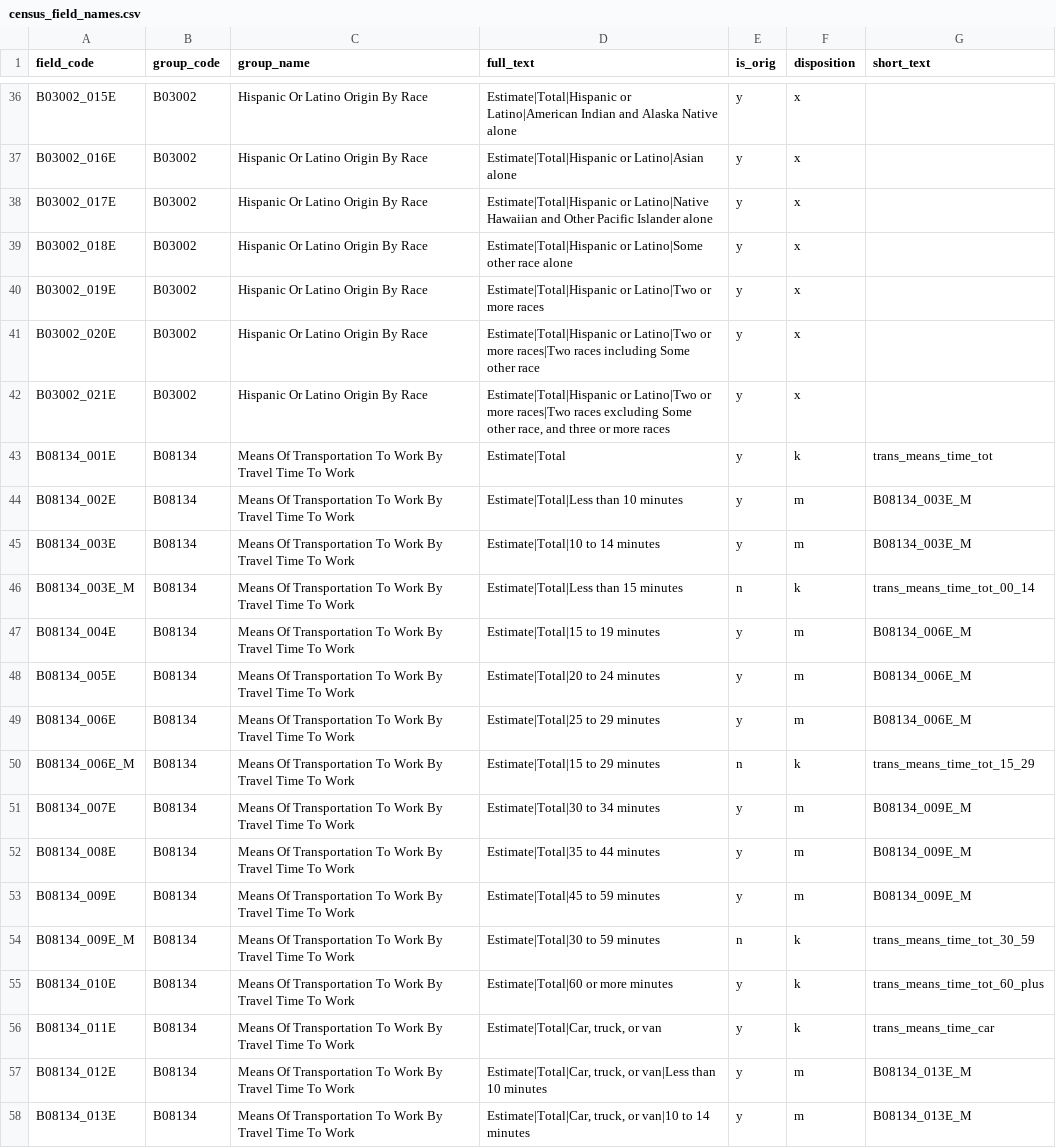
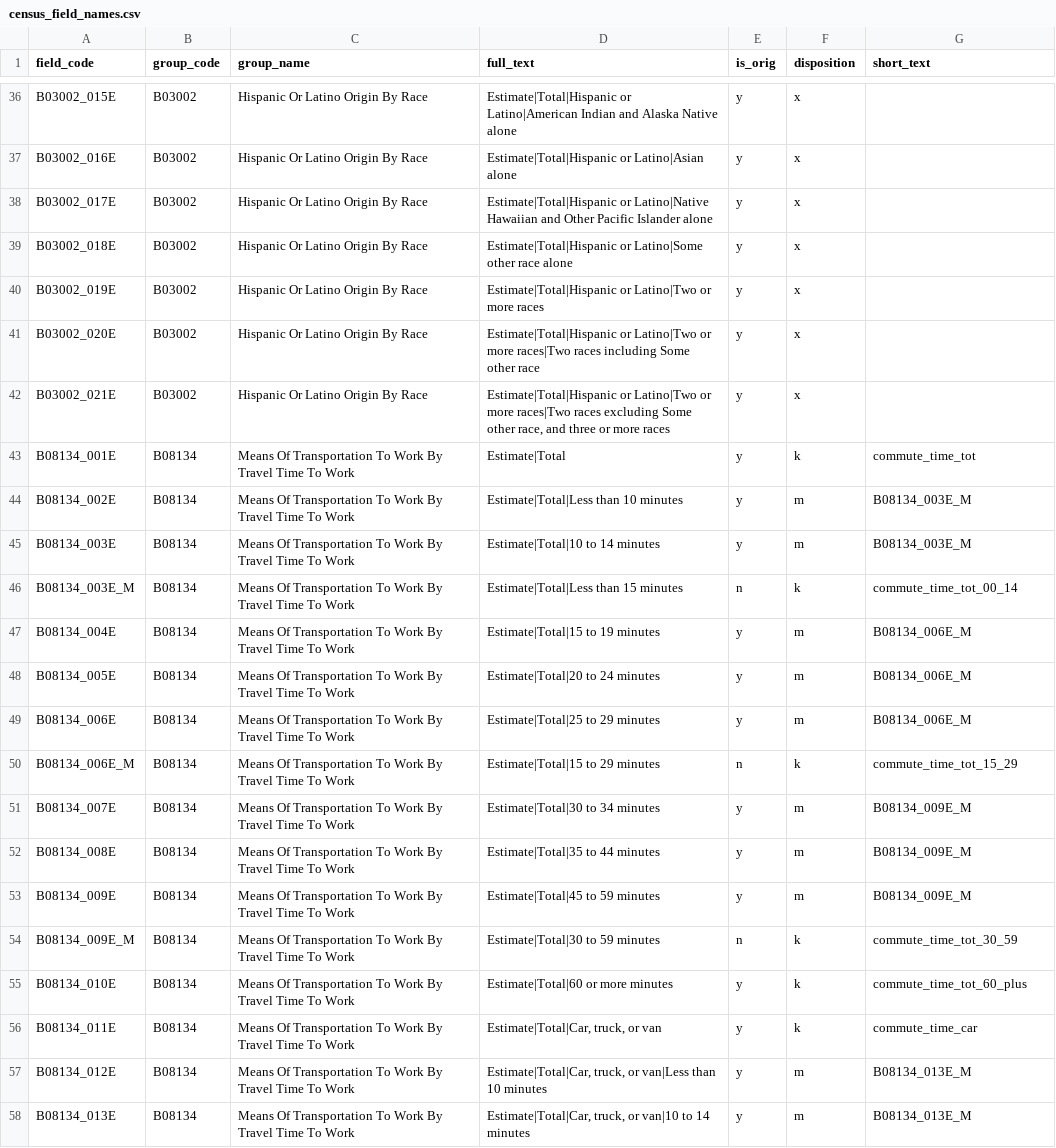
Before and after one commit to get-on-the-bus/via-project, a CSV file: resource_files/census_data/census_field_names.csv, drawn as a sheet; only a part is shown, gaps mark what is left out; the diff covers the shown part only.

Commit message:
updating commute fields and names

```diff
--- a/resource_files/census_data/census_field_names.csv
+++ b/resource_files/census_data/census_field_names.csv
@@ -42,6 +42,6 @@ B03002_020E,B03002,Hispanic Or Latino Origin By Race,Estimate|Total|Hispanic or
 B03002_021E,B03002,Hispanic Or Latino Origin By Race,"Estimate|Total|Hispanic or Latino|Two or more races|Two races excluding Some other race, and three or more races",y,x,
-B08134_001E,B08134,Means Of Transportation To Work By Travel Time To Work,Estimate|Total,y,k,trans_means_time_tot
+B08134_001E,B08134,Means Of Transportation To Work By Travel Time To Work,Estimate|Total,y,k,commute_time_tot
 B08134_002E,B08134,Means Of Transportation To Work By Travel Time To Work,Estimate|Total|Less than 10 minutes,y,m,B08134_003E_M
 B08134_003E,B08134,Means Of Transportation To Work By Travel Time To Work,Estimate|Total|10 to 14 minutes,y,m,B08134_003E_M
-B08134_003E_M,B08134,Means Of Transportation To Work By Travel Time To Work,Estimate|Total|Less than 15 minutes,n,k,trans_means_time_tot_00_14
+B08134_003E_M,B08134,Means Of Transportation To Work By Travel Time To Work,Estimate|Total|Less than 15 minutes,n,k,commute_time_tot_00_14
 B08134_004E,B08134,Means Of Transportation To Work By Travel Time To Work,Estimate|Total|15 to 19 minutes,y,m,B08134_006E_M
@@ -49,3 +49,3 @@ B08134_005E,B08134,Means Of Transportation To Work By Travel Time To Work,Estima
 B08134_006E,B08134,Means Of Transportation To Work By Travel Time To Work,Estimate|Total|25 to 29 minutes,y,m,B08134_006E_M
-B08134_006E_M,B08134,Means Of Transportation To Work By Travel Time To Work,Estimate|Total|15 to 29 minutes,n,k,trans_means_time_tot_15_29
+B08134_006E_M,B08134,Means Of Transportation To Work By Travel Time To Work,Estimate|Total|15 to 29 minutes,n,k,commute_time_tot_15_29
 B08134_007E,B08134,Means Of Transportation To Work By Travel Time To Work,Estimate|Total|30 to 34 minutes,y,m,B08134_009E_M
@@ -53,5 +53,5 @@ B08134_008E,B08134,Means Of Transportation To Work By Travel Time To Work,Estima
 B08134_009E,B08134,Means Of Transportation To Work By Travel Time To Work,Estimate|Total|45 to 59 minutes,y,m,B08134_009E_M
-B08134_009E_M,B08134,Means Of Transportation To Work By Travel Time To Work,Estimate|Total|30 to 59 minutes,n,k,trans_means_time_tot_30_59
-B08134_010E,B08134,Means Of Transportation To Work By Travel Time To Work,Estimate|Total|60 or more minutes,y,k,trans_means_time_tot_60_plus
-B08134_011E,B08134,Means Of Transportation To Work By Travel Time To Work,"Estimate|Total|Car, truck, or van",y,k,trans_means_time_car
+B08134_009E_M,B08134,Means Of Transportation To Work By Travel Time To Work,Estimate|Total|30 to 59 minutes,n,k,commute_time_tot_30_59
+B08134_010E,B08134,Means Of Transportation To Work By Travel Time To Work,Estimate|Total|60 or more minutes,y,k,commute_time_tot_60_plus
+B08134_011E,B08134,Means Of Transportation To Work By Travel Time To Work,"Estimate|Total|Car, truck, or van",y,k,commute_time_car
 B08134_012E,B08134,Means Of Transportation To Work By Travel Time To Work,"Estimate|Total|Car, truck, or van|Less than 10 minutes",y,m,B08134_013E_M
```
Also changed, not shown: 32 edited cells elsewhere in this file, 3 other files.
